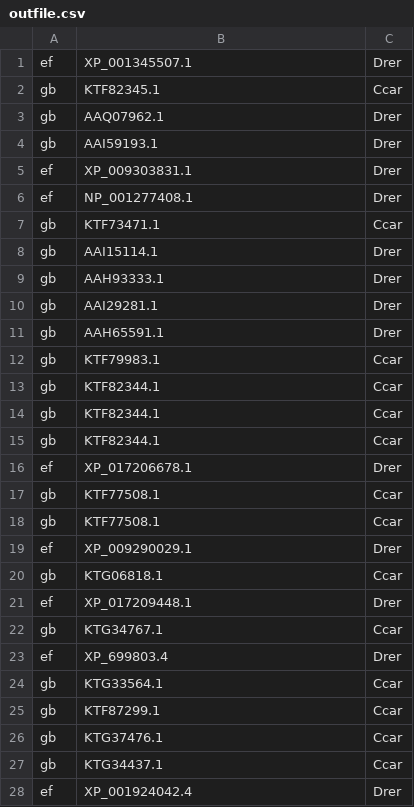
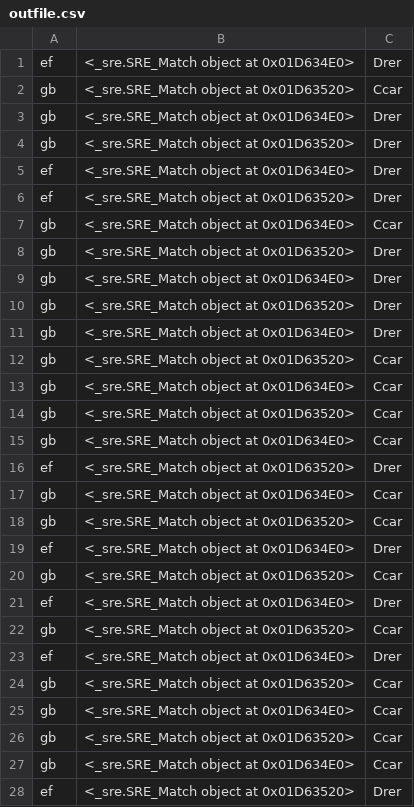
Before and after one commit to r-wyatt/2016-biopython, a CSV file: outfile.csv, drawn as a sheet; only a part is shown; the diff covers the shown part only.

```diff
--- a/outfile.csv
+++ b/outfile.csv
@@ -1,28 +1,28 @@
-ef,XP_001345507.1,Drer
-gb,KTF82345.1,Ccar
-gb,AAQ07962.1,Drer
-gb,AAI59193.1,Drer
-ef,XP_009303831.1,Drer
-ef,NP_001277408.1,Drer
-gb,KTF73471.1,Ccar
-gb,AAI15114.1,Drer
-gb,AAH93333.1,Drer
-gb,AAI29281.1,Drer
-gb,AAH65591.1,Drer
-gb,KTF79983.1,Ccar
-gb,KTF82344.1,Ccar
-gb,KTF82344.1,Ccar
-gb,KTF82344.1,Ccar
-ef,XP_017206678.1,Drer
-gb,KTF77508.1,Ccar
-gb,KTF77508.1,Ccar
-ef,XP_009290029.1,Drer
-gb,KTG06818.1,Ccar
-ef,XP_017209448.1,Drer
-gb,KTG34767.1,Ccar
-ef,XP_699803.4,Drer
-gb,KTG33564.1,Ccar
-gb,KTF87299.1,Ccar
-gb,KTG37476.1,Ccar
-gb,KTG34437.1,Ccar
-ef,XP_001924042.4,Drer
+ef,<_sre.SRE_Match object at 0x01D634E0>,Drer
+gb,<_sre.SRE_Match object at 0x01D63520>,Ccar
+gb,<_sre.SRE_Match object at 0x01D634E0>,Drer
+gb,<_sre.SRE_Match object at 0x01D63520>,Drer
+ef,<_sre.SRE_Match object at 0x01D634E0>,Drer
+ef,<_sre.SRE_Match object at 0x01D63520>,Drer
+gb,<_sre.SRE_Match object at 0x01D634E0>,Ccar
+gb,<_sre.SRE_Match object at 0x01D63520>,Drer
+gb,<_sre.SRE_Match object at 0x01D634E0>,Drer
+gb,<_sre.SRE_Match object at 0x01D63520>,Drer
+gb,<_sre.SRE_Match object at 0x01D634E0>,Drer
+gb,<_sre.SRE_Match object at 0x01D63520>,Ccar
+gb,<_sre.SRE_Match object at 0x01D634E0>,Ccar
+gb,<_sre.SRE_Match object at 0x01D63520>,Ccar
+gb,<_sre.SRE_Match object at 0x01D634E0>,Ccar
+ef,<_sre.SRE_Match object at 0x01D63520>,Drer
+gb,<_sre.SRE_Match object at 0x01D634E0>,Ccar
+gb,<_sre.SRE_Match object at 0x01D63520>,Ccar
+ef,<_sre.SRE_Match object at 0x01D634E0>,Drer
+gb,<_sre.SRE_Match object at 0x01D63520>,Ccar
+ef,<_sre.SRE_Match object at 0x01D634E0>,Drer
+gb,<_sre.SRE_Match object at 0x01D63520>,Ccar
+ef,<_sre.SRE_Match object at 0x01D634E0>,Drer
+gb,<_sre.SRE_Match object at 0x01D63520>,Ccar
+gb,<_sre.SRE_Match object at 0x01D634E0>,Ccar
+gb,<_sre.SRE_Match object at 0x01D63520>,Ccar
+gb,<_sre.SRE_Match object at 0x01D634E0>,Ccar
+ef,<_sre.SRE_Match object at 0x01D63520>,Drer
```
Also changed, not shown: 86 edited cells elsewhere in this file, 9 other files.
